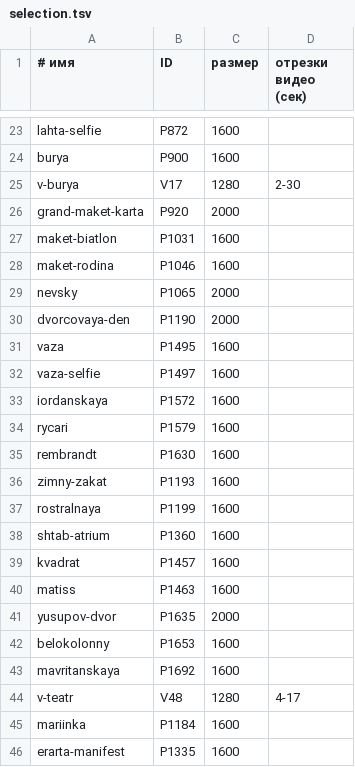
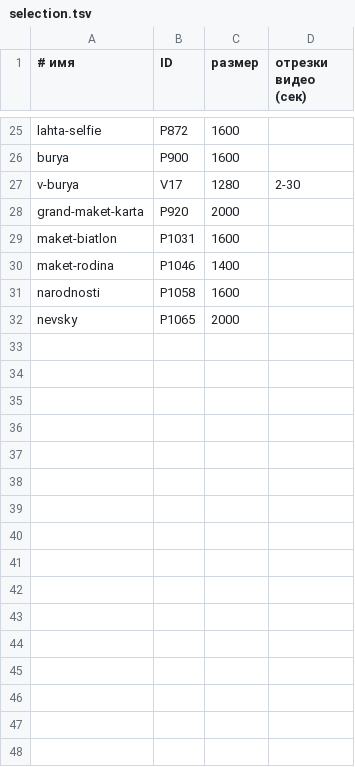
Before and after one commit to ssveretennikov/russia, a TSV file: regions/78-spb/selection.tsv, drawn as a sheet; only a part is shown, gaps mark what is left out; the diff covers the shown part only.

```diff
--- a/regions/78-spb/selection.tsv
+++ b/regions/78-spb/selection.tsv
@@ -27,20 +29,4 @@ grand-maket-karta	P920	2000
 maket-biatlon	P1031	1600
-maket-rodina	P1046	1600
+maket-rodina	P1046	1400
+narodnosti	P1058	1600
 nevsky	P1065	2000
-dvorcovaya-den	P1190	2000
-vaza	P1495	1600
-vaza-selfie	P1497	1600
-iordanskaya	P1572	1600
-rycari	P1579	1600
-rembrandt	P1630	1600
-zimny-zakat	P1193	1600
-rostralnaya	P1199	1600
-shtab-atrium	P1360	1600
-kvadrat	P1457	1600
-matiss	P1463	1600
-yusupov-dvor	P1635	2000
-belokolonny	P1653	1600
-mavritanskaya	P1692	1600
-v-teatr	V48	1280	4-17
-mariinka	P1184	1600
-erarta-manifest	P1335	1600
```
Also changed, not shown: 2 added rows, 18 removed rows, 1 moved row and 2 edited cells elsewhere in this file, 14 other files.
